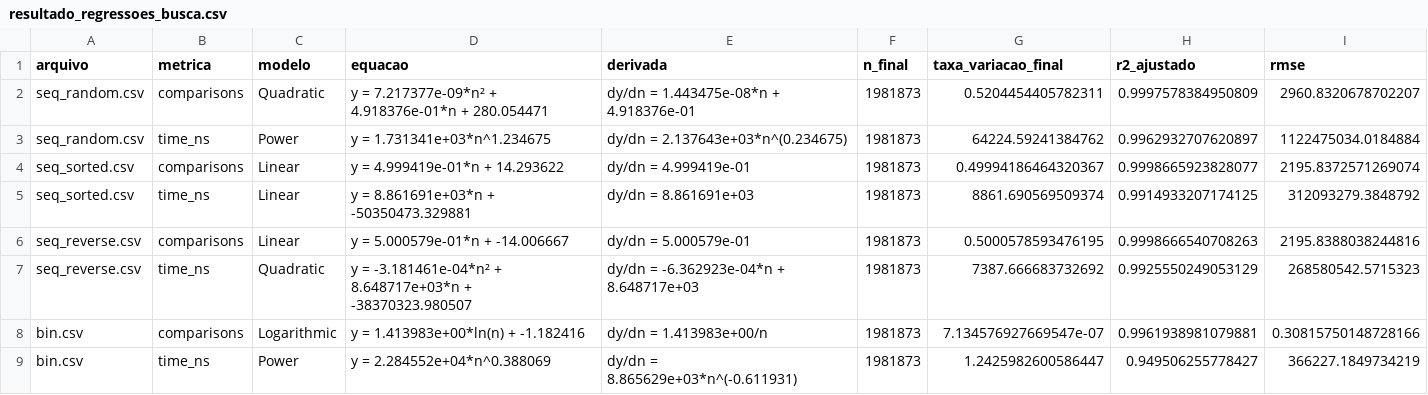
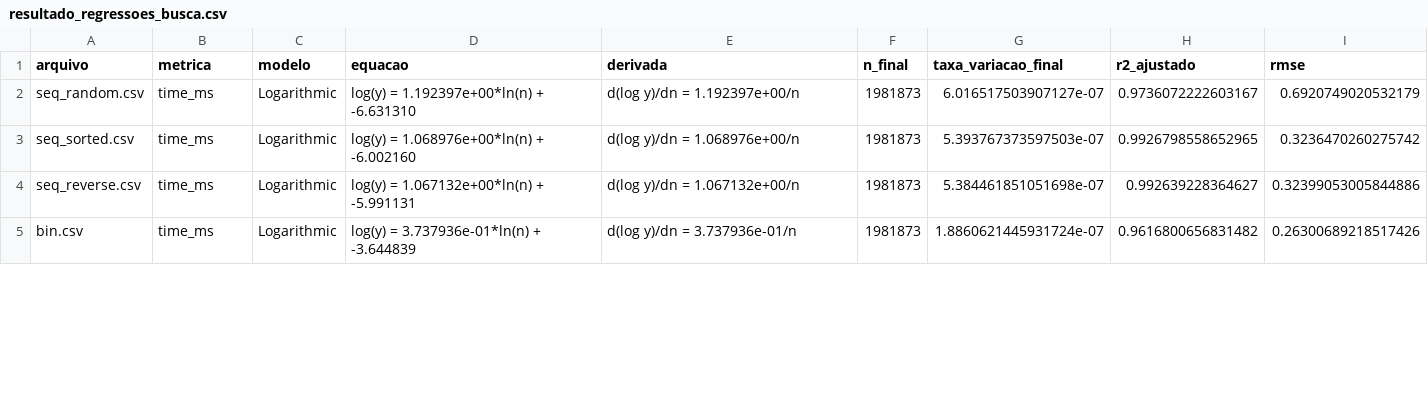
Before and after one commit to Marina-MS20/EDI-2026.1, a CSV file: resultado_regressoes_busca.csv, drawn as a sheet; only a part is shown; the diff covers the shown part only.

```diff
--- a/resultado_regressoes_busca.csv
+++ b/resultado_regressoes_busca.csv
@@ -1,9 +1,5 @@
 arquivo,metrica,modelo,equacao,derivada,n_final,taxa_variacao_final,r2_ajustado,rmse
-seq_random.csv,comparisons,Quadratic,y = 7.217377e-09*n² + 4.918376e-01*n + 280.054471,dy/dn = 1.443475e-08*n + 4.918376e-01,1981873,0.5204454405782311,0.9997578384950809,2960.8320678702207
-seq_random.csv,time_ns,Power,y = 1.731341e+03*n^1.234675,dy/dn = 2.137643e+03*n^(0.234675),1981873,64224.59241384762,0.9962932707620897,1122475034.0184884
-seq_sorted.csv,comparisons,Linear,y = 4.999419e-01*n + 14.293622,dy/dn = 4.999419e-01,1981873,0.49994186464320367,0.9998665923828077,2195.8372571269074
-seq_sorted.csv,time_ns,Linear,y = 8.861691e+03*n + -50350473.329881,dy/dn = 8.861691e+03,1981873,8861.690569509374,0.9914933207174125,312093279.3848792
-seq_reverse.csv,comparisons,Linear,y = 5.000579e-01*n + -14.006667,dy/dn = 5.000579e-01,1981873,0.5000578593476195,0.9998666540708263,2195.8388038244816
-seq_reverse.csv,time_ns,Quadratic,y = -3.181461e-04*n² + 8.648717e+03*n + -38370323.980507,dy/dn = -6.362923e-04*n + 8.648717e+03,1981873,7387.666683732692,0.9925550249053129,268580542.5715323
-bin.csv,comparisons,Logarithmic,y = 1.413983e+00*ln(n) + -1.182416,dy/dn = 1.413983e+00/n,1981873,7.134576927669547e-07,0.9961938981079881,0.30815750148728166
-bin.csv,time_ns,Power,y = 2.284552e+04*n^0.388069,dy/dn = 8.865629e+03*n^(-0.611931),1981873,1.2425982600586447,0.949506255778427,366227.1849734219
+seq_random.csv,time_ms,Logarithmic,log(y) = 1.192397e+00*ln(n) + -6.631310,d(log y)/dn = 1.192397e+00/n,1981873,6.016517503907127e-07,0.9736072222603167,0.6920749020532179
+seq_sorted.csv,time_ms,Logarithmic,log(y) = 1.068976e+00*ln(n) + -6.002160,d(log y)/dn = 1.068976e+00/n,1981873,5.393767373597503e-07,0.9926798558652965,0.3236470260275742
+seq_reverse.csv,time_ms,Logarithmic,log(y) = 1.067132e+00*ln(n) + -5.991131,d(log y)/dn = 1.067132e+00/n,1981873,5.384461851051698e-07,0.992639228364627,0.32399053005844886
+bin.csv,time_ms,Logarithmic,log(y) = 3.737936e-01*ln(n) + -3.644839,d(log y)/dn = 3.737936e-01/n,1981873,1.8860621445931724e-07,0.9616800656831482,0.26300689218517426
```
Also changed, not shown: 6 removed rows and 38 edited cells elsewhere in this file, relatorios/estatisticas_completas.tsv, relatorios/resultado_busca.tsv, 38 other files.
